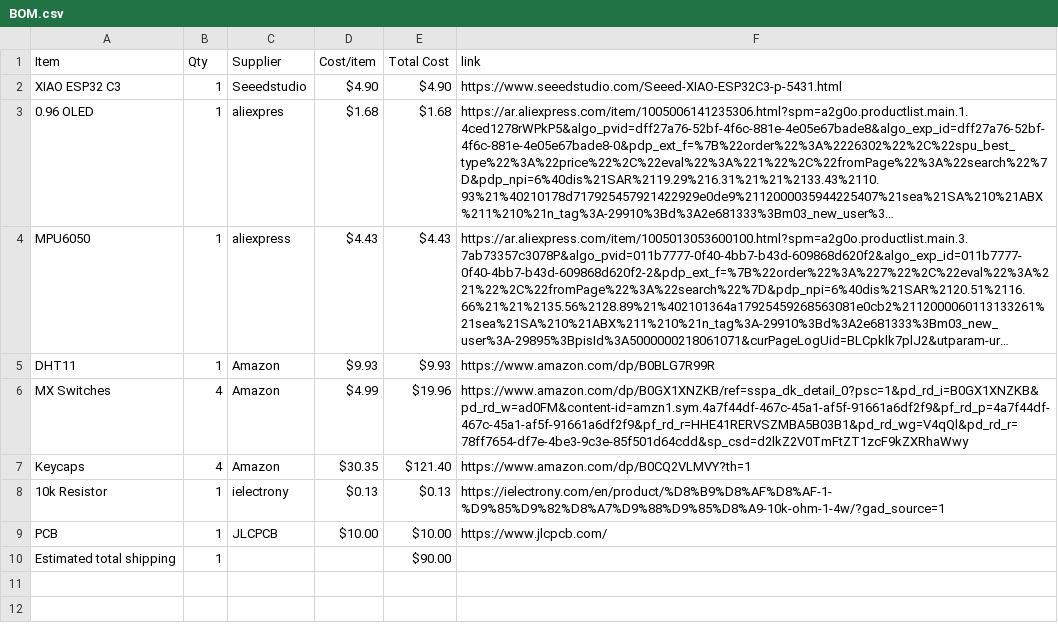
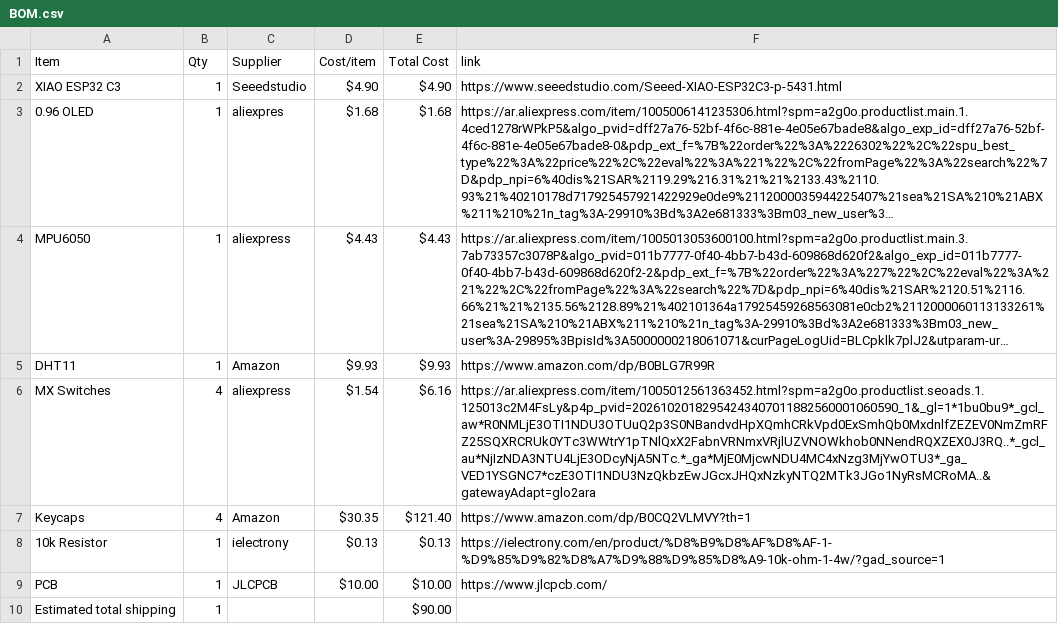
Before and after one commit to salimtamer/startbee, a CSV file: BOM.csv, drawn as a sheet; long unchanged cells end in …; the diff names each change by its address in the sheet, - before the commit and + after, or states it on an @@ line.

Commit message:
Sync Starbie from Half Life

```diff
--- a/BOM.csv
+++ b/BOM.csv
-C6 (Supplier): Amazon
+C6 (Supplier): aliexpress
-D6 (Cost/item): $4.99
+D6 (Cost/item): $1.54
-E6 (Total Cost): $19.96
+E6 (Total Cost): $6.16
-F6 (link): https://www.amazon.com/dp/B0GX1XNZKB/ref=sspa_dk_detail_0?psc=1&pd_rd_i=B0GX1XNZKB&pd_rd_w=ad0FM&content-id=amzn1.sym.4a7f44df-467c-45a1-af5f-91661a6df2f9&pf_rd_p=4a7f44df-467c-45a1-af5f-91661a6df2f9&pf_rd_r=HHE41RERVSZMBA5B03B1&pd_rd_wg=V4qQl&pd_rd_r=78ff7654-df7e-4be3-9c3e-85f501d64cdd&sp_csd=d2lkZ2V0TmFtZT1zcF9kZXRhaWwy
+F6 (link): https://ar.aliexpress.com/item/1005012561363452.html?spm=a2g0o.productlist.seoads.1.125013c2M4FsLy&p4p_pvid=20261020182954243407011882560001060590_1&_gl=1*1bu0bu9*_gcl_aw*R0NMLjE3OTI1NDU3OTUuQ2p3S0NBandvdHpXQmhCRkVpd0ExSmhQb0MxdnlfZEZEV0NmZmRFZ25SQXRCRUk0YTc3WWtrY1pTNlQxX2FabnVRNmxVRjlUZVNOWkhob0NNendRQXZEX0J3RQ..*_gcl_au*NjIzNDA3NTU4LjE3ODcyNjA5NTc.*_ga*MjE0MjcwNDU4MC4xNzg3MjYwOTU3*_ga_VED1YSGNC7*czE3OTI1NDU3NzQkbzEwJGcxJHQxNzkyNTQ2MTk3JGo1NyRsMCRoMA..&gatewayAdapt=glo2ara
```
